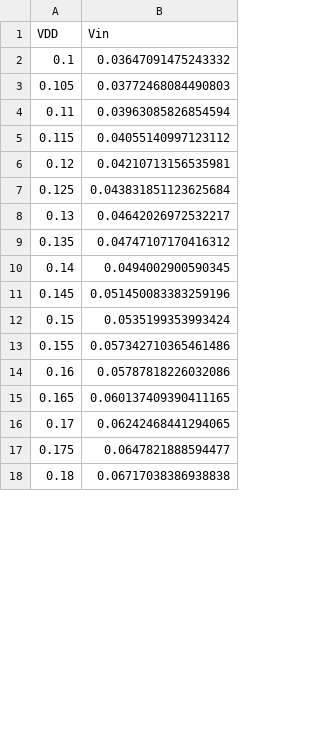
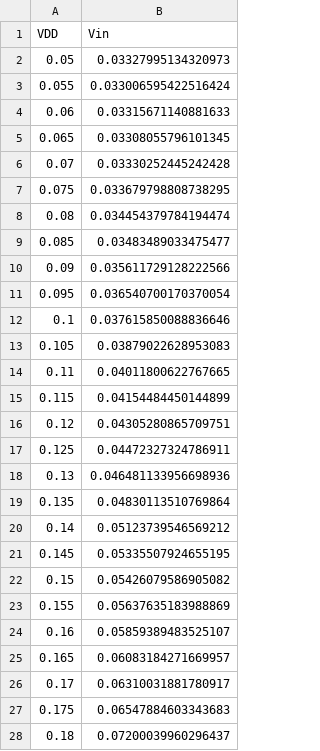
Before and after one commit to levidequeker/test_ro_inverter_sky130a, a CSV file: sim/TB_gm_AC_NVT_L/OP_summary.csv, drawn as a sheet; only a part is shown; the diff covers the shown part only.

```diff
--- a/sim/TB_gm_AC_NVT_L/OP_summary.csv
+++ b/sim/TB_gm_AC_NVT_L/OP_summary.csv
@@ -1,18 +1,28 @@
 VDD,Vin
-0.1,0.03647091475243332
-0.105,0.03772468084490803
-0.11,0.03963085826854594
-0.115,0.04055140997123112
-0.12,0.04210713156535981
-0.125,0.043831851123625684
-0.13,0.04642026972532217
-0.135,0.04747107170416312
-0.14,0.0494002900590345
-0.145,0.051450083383259196
-0.15,0.0535199353993424
-0.155,0.057342710365461486
-0.16,0.05787818226032086
-0.165,0.060137409390411165
-0.17,0.06242468441294065
-0.175,0.0647821888594477
-0.18,0.06717038386938838
+0.05,0.03327995134320973
+0.055,0.033006595422516424
+0.06,0.03315671140881633
+0.065,0.03308055796101345
+0.07,0.03330252445242428
+0.075,0.033679798808738295
+0.08,0.034454379784194474
+0.085,0.03483489033475477
+0.09,0.035611729128222566
+0.095,0.036540700170370054
+0.1,0.037615850088836646
+0.105,0.03879022628953083
+0.11,0.04011800622767665
+0.115,0.04154484450144899
+0.12,0.04305280865709751
+0.125,0.04472327324786911
+0.13,0.046481133956698936
+0.135,0.04830113510769864
+0.14,0.05123739546569212
+0.145,0.05335507924655195
+0.15,0.05426079586905082
+0.155,0.05637635183988869
+0.16,0.05859389483525107
+0.165,0.06083184271669957
+0.17,0.06310031881780917
+0.175,0.06547884603343683
+0.18,0.07200039960296437
```
Also changed, not shown: 1 removed row and 4 edited cells elsewhere in this file, sim/TB_Cout/Cout_NVT_L_summary.csv, sim/TB_Cout_NVT_L/Cout_NVT_L_summary.csv, 32 other files.
